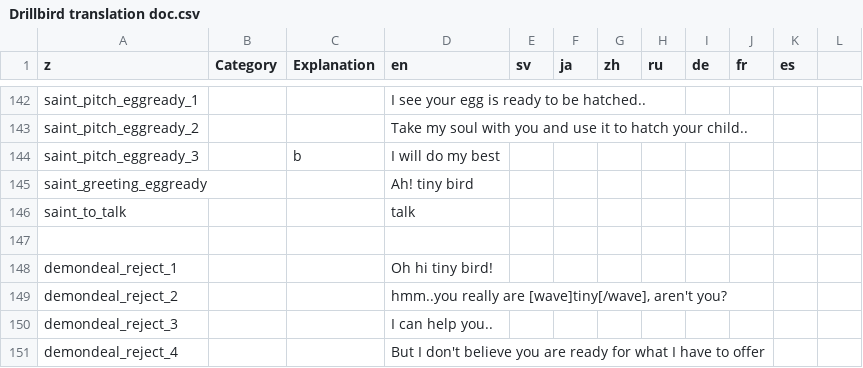
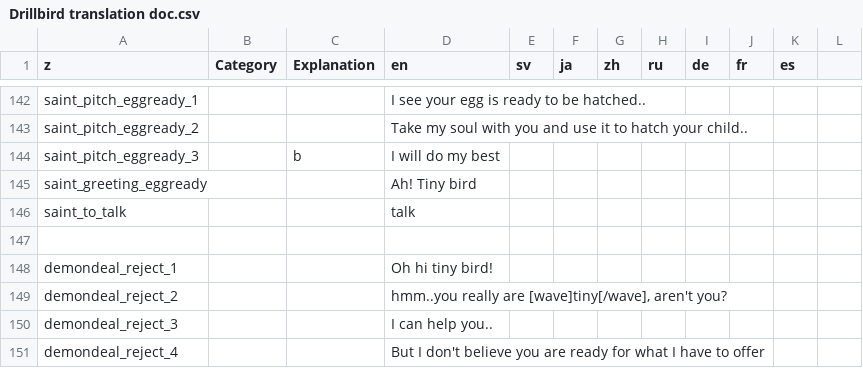
Before and after one commit to Mnniska/drillbird2, a CSV file: drillbird/Resources/Localization/Drillbird translation doc.csv, drawn as a sheet; only a part is shown, gaps mark what is left out.

```diff
--- a/drillbird/Resources/Localization/Drillbird translation doc.csv
+++ b/drillbird/Resources/Localization/Drillbird translation doc.csv
@@ -1107,3 +1107,3 @@ saint_pitch_eggready_2,,,Take my soul with you and use it to hatch your child..,
 saint_pitch_eggready_3,,b,I will do my best,,,,,,,,
-saint_greeting_eggready,,,Ah! tiny bird,,,,,,,,
+saint_greeting_eggready,,,Ah! Tiny bird,,,,,,,,
 saint_to_talk,,,talk,,,,,,,,
```
Also changed, not shown: 5 other files.
